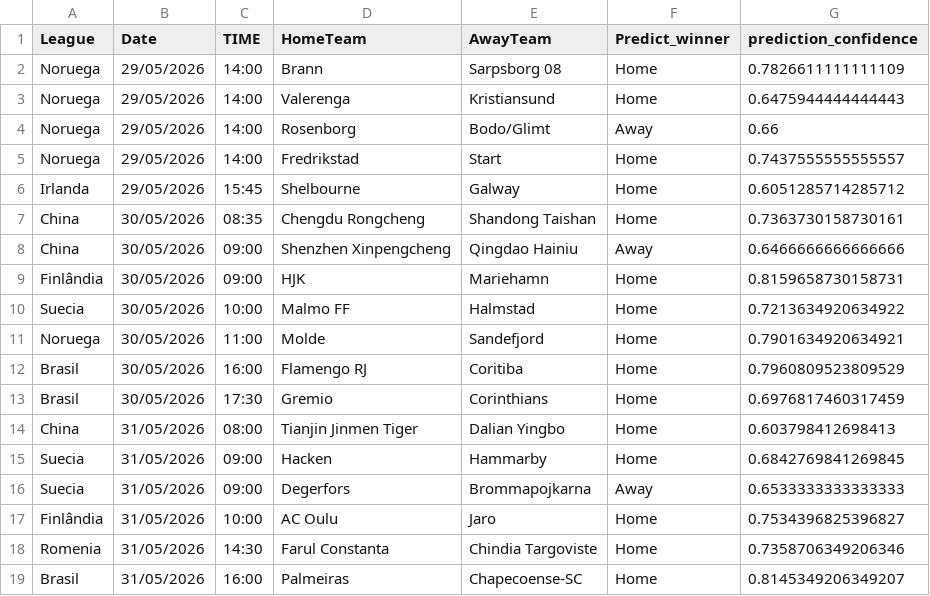
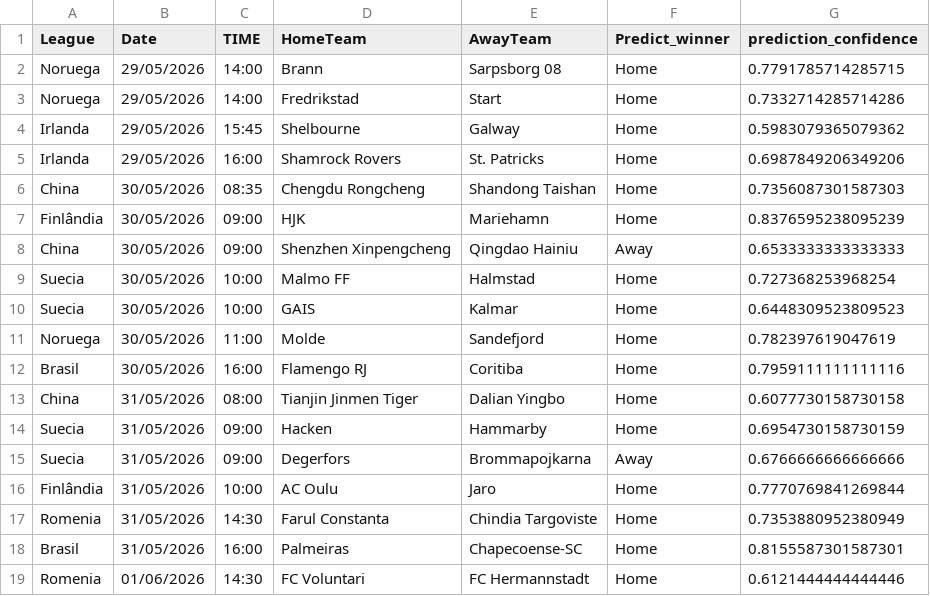
Before and after one commit to joselucaspj/poissonpredictor, a CSV file: data/latest_predictions.csv, drawn as a sheet.

```diff
--- a/data/latest_predictions.csv
+++ b/data/latest_predictions.csv
@@ -1,19 +1,19 @@
 League,Date,TIME,HomeTeam,AwayTeam,Predict_winner,prediction_confidence
-Noruega,29/05/2026,14:00,Brann,Sarpsborg 08,Home,0.7826611111111109
-Noruega,29/05/2026,14:00,Valerenga,Kristiansund,Home,0.6475944444444443
-Noruega,29/05/2026,14:00,Rosenborg,Bodo/Glimt,Away,0.66
-Noruega,29/05/2026,14:00,Fredrikstad,Start,Home,0.7437555555555557
-Irlanda,29/05/2026,15:45,Shelbourne,Galway,Home,0.6051285714285712
-China,30/05/2026,08:35,Chengdu Rongcheng,Shandong Taishan,Home,0.7363730158730161
-China,30/05/2026,09:00,Shenzhen Xinpengcheng,Qingdao Hainiu,Away,0.6466666666666666
-Finlândia,30/05/2026,09:00,HJK,Mariehamn,Home,0.8159658730158731
-Suecia,30/05/2026,10:00,Malmo FF,Halmstad,Home,0.7213634920634922
-Noruega,30/05/2026,11:00,Molde,Sandefjord,Home,0.7901634920634921
-Brasil,30/05/2026,16:00,Flamengo RJ,Coritiba,Home,0.7960809523809529
-Brasil,30/05/2026,17:30,Gremio,Corinthians,Home,0.6976817460317459
-China,31/05/2026,08:00,Tianjin Jinmen Tiger,Dalian Yingbo,Home,0.603798412698413
-Suecia,31/05/2026,09:00,Hacken,Hammarby,Home,0.6842769841269845
-Suecia,31/05/2026,09:00,Degerfors,Brommapojkarna,Away,0.6533333333333333
-Finlândia,31/05/2026,10:00,AC Oulu,Jaro,Home,0.7534396825396827
-Romenia,31/05/2026,14:30,Farul Constanta,Chindia Targoviste,Home,0.7358706349206346
-Brasil,31/05/2026,16:00,Palmeiras,Chapecoense-SC,Home,0.8145349206349207
+Noruega,29/05/2026,14:00,Brann,Sarpsborg 08,Home,0.7791785714285715
+Noruega,29/05/2026,14:00,Fredrikstad,Start,Home,0.7332714285714286
+Irlanda,29/05/2026,15:45,Shelbourne,Galway,Home,0.5983079365079362
+Irlanda,29/05/2026,16:00,Shamrock Rovers,St. Patricks,Home,0.6987849206349206
+China,30/05/2026,08:35,Chengdu Rongcheng,Shandong Taishan,Home,0.7356087301587303
+Finlândia,30/05/2026,09:00,HJK,Mariehamn,Home,0.8376595238095239
+China,30/05/2026,09:00,Shenzhen Xinpengcheng,Qingdao Hainiu,Away,0.6533333333333333
+Suecia,30/05/2026,10:00,Malmo FF,Halmstad,Home,0.727368253968254
+Suecia,30/05/2026,10:00,GAIS,Kalmar,Home,0.6448309523809523
+Noruega,30/05/2026,11:00,Molde,Sandefjord,Home,0.782397619047619
+Brasil,30/05/2026,16:00,Flamengo RJ,Coritiba,Home,0.7959111111111116
+China,31/05/2026,08:00,Tianjin Jinmen Tiger,Dalian Yingbo,Home,0.6077730158730158
+Suecia,31/05/2026,09:00,Hacken,Hammarby,Home,0.6954730158730159
+Suecia,31/05/2026,09:00,Degerfors,Brommapojkarna,Away,0.6766666666666666
+Finlândia,31/05/2026,10:00,AC Oulu,Jaro,Home,0.7770769841269844
+Romenia,31/05/2026,14:30,Farul Constanta,Chindia Targoviste,Home,0.7353880952380949
+Brasil,31/05/2026,16:00,Palmeiras,Chapecoense-SC,Home,0.8155587301587301
+Romenia,01/06/2026,14:30,FC Voluntari,FC Hermannstadt,Home,0.6121444444444446
```
